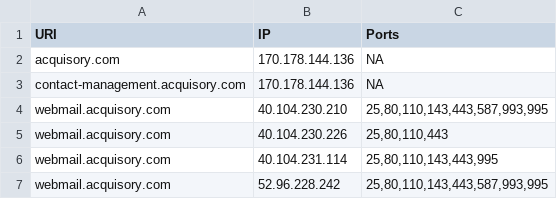
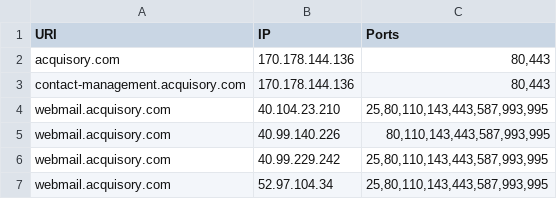
Before and after one commit to ayushmanchhabra/hacking, a CSV file: tools/bugbounty/targets/acquisory.com/port.csv, drawn as a sheet.

```diff
--- a/tools/bugbounty/targets/acquisory.com/port.csv
+++ b/tools/bugbounty/targets/acquisory.com/port.csv
@@ -1,7 +1,7 @@
 URI,IP,Ports
-acquisory.com,170.178.144.136,"NA"
-contact-management.acquisory.com,170.178.144.136,"NA"
-webmail.acquisory.com,40.104.230.210,"25,80,110,143,443,587,993,995"
-webmail.acquisory.com,40.104.230.226,"25,80,110,443"
-webmail.acquisory.com,40.104.231.114,"25,80,110,143,443,995"
-webmail.acquisory.com,52.96.228.242,"25,80,110,143,443,587,993,995"
+acquisory.com,170.178.144.136,"80,443"
+contact-management.acquisory.com,170.178.144.136,"80,443"
+webmail.acquisory.com,40.104.23.210,"25,80,110,143,443,587,993,995"
+webmail.acquisory.com,40.99.140.226,"80,110,143,443,587,993,995"
+webmail.acquisory.com,40.99.229.242,"25,80,110,143,443,587,993,995"
+webmail.acquisory.com,52.97.104.34,"25,80,110,143,443,587,993,995"
```
Also changed, not shown: tools/bugbounty/targets/acquisory.com/ipdr.csv, tools/bugbounty/targets/acquisory.com/srv.csv, 8 other files.
